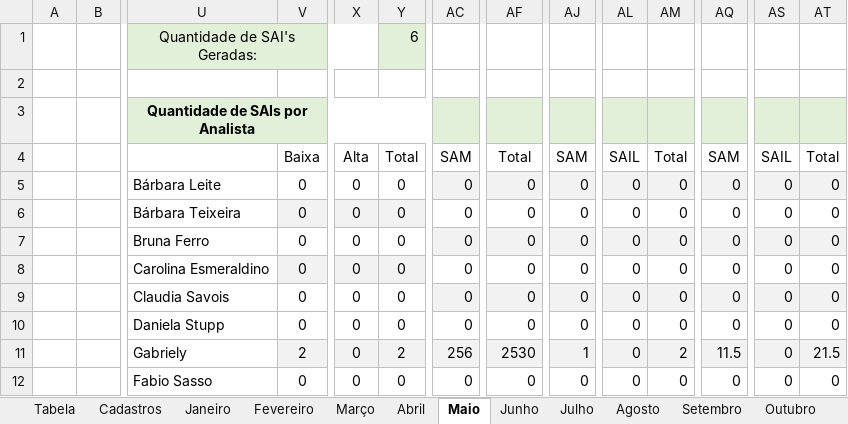
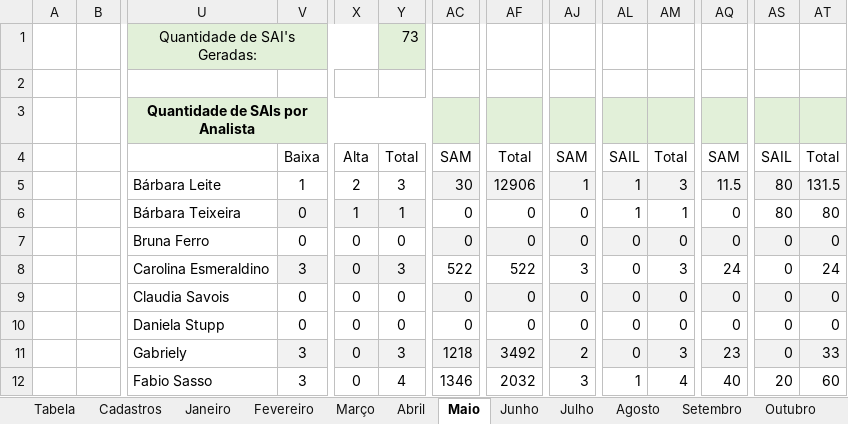
Before and after one commit to RichardsonCorreiaTR/DashboardEscrita, an Excel workbook: data/planilha-escrita-2026.xlsm, sheet Maio, drawn as a sheet; only a part is shown, gaps mark what is left out; values as stored, in another font and other column widths than the file's, no borders; charts and pictures not drawn; removed rows and columns are numbered as before the commit, all else as after; rows hold the shown columns only; the diff covers the shown part only; the diff names each change by its address in the sheet, - before the commit and + after, or states it on an @@ line.

```diff
--- a/data/planilha-escrita-2026.xlsm (sheet Maio)
+++ b/data/planilha-escrita-2026.xlsm (sheet Maio)
-Y1: 6
+Y1: 73
-row 5:  |  | Bárbara Leite | 0 | 0 | 0 | 0 | 0 | 0 | 0 | 0 | 0 | 0 | 0
+row 5:  |  | Bárbara Leite | 1 | 2 | 3 | 30 | 12906 | 1 | 1 | 3 | 11.5 | 80 | 131.5
-X6: 0
+X6: 1
-Y6: 0
+Y6: 1
-AL6: 0
+AL6: 1
-AM6: 0
+AM6: 1
-AS6: 0
+AS6: 80
-AT6: 0
+AT6: 80
-V8: 0
+V8: 3
-Y8: 0
+Y8: 3
-AC8: 0
+AC8: 522
-AF8: 0
+AF8: 522
-AJ8: 0
+AJ8: 3
-AM8: 0
+AM8: 3
-AQ8: 0
+AQ8: 24
-AT8: 0
+AT8: 24
-V11: 2
+V11: 3
-Y11: 2
+Y11: 3
-AC11: 256
+AC11: 1218
-AF11: 2530
+AF11: 3492
-AJ11: 1
+AJ11: 2
-AM11: 2
+AM11: 3
-AQ11: 11.5
+AQ11: 23
-AT11: 21.5
+AT11: 33
-row 12:  |  | Fabio Sasso | 0 | 0 | 0 | 0 | 0 | 0 | 0 | 0 | 0 | 0 | 0
+row 12:  |  | Fabio Sasso | 3 | 0 | 4 | 1346 | 2032 | 3 | 1 | 4 | 40 | 20 | 60
```
Also changed, not shown: 68 added rows, 1 removed row and 109 edited cells elsewhere in this sheet, sheet Fevereiro, sheet Janeiro, sheet Abril, sheet Graficos Totais, sheet Acompanhamento 2025, formulas that keep their value, charts or pictures, 36 other files.
